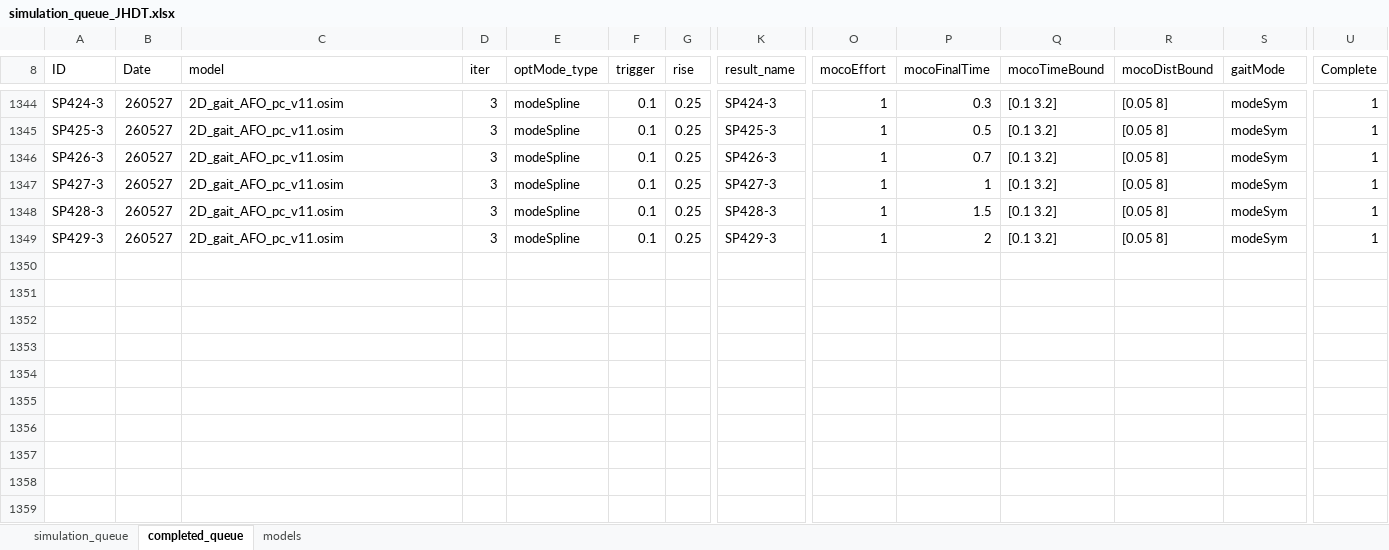
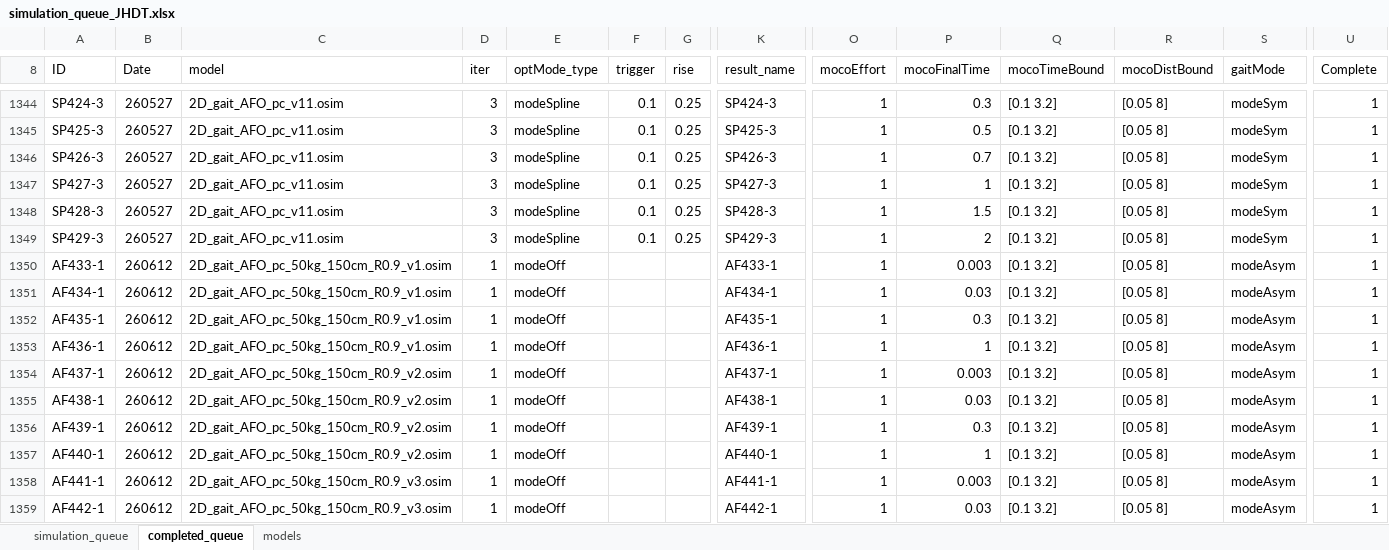
Before and after one commit to HwangJeehoon/WoC_Moco, an Excel workbook: script/simulation_queue_JHDT.xlsx, sheet completed_queue, drawn as a sheet; only a part is shown, gaps mark what is left out; values as stored, in another font and other column widths than the file's, no borders; rows hold the shown columns only; the diff covers the shown part only; the diff names each change by its address in the sheet, - before the commit and + after, or states it on an @@ line.

Commit message:
update queue JHDT

```diff
--- a/script/simulation_queue_JHDT.xlsx (sheet completed_queue)
+++ b/script/simulation_queue_JHDT.xlsx (sheet completed_queue)
+row 1350: AF433-1 | 260612 | 2D_gait_AFO_pc_50kg_150cm_R0.9_v1.osim | 1 | modeOff |  |  | AF433-1 | 1 | 0.003 | [0.1 3.2] | [0.05 8] | modeAsym | 1
+row 1351: AF434-1 | 260612 | 2D_gait_AFO_pc_50kg_150cm_R0.9_v1.osim | 1 | modeOff |  |  | AF434-1 | 1 | 0.03 | [0.1 3.2] | [0.05 8] | modeAsym | 1
+row 1352: AF435-1 | 260612 | 2D_gait_AFO_pc_50kg_150cm_R0.9_v1.osim | 1 | modeOff |  |  | AF435-1 | 1 | 0.3 | [0.1 3.2] | [0.05 8] | modeAsym | 1
+row 1353: AF436-1 | 260612 | 2D_gait_AFO_pc_50kg_150cm_R0.9_v1.osim | 1 | modeOff |  |  | AF436-1 | 1 | 1 | [0.1 3.2] | [0.05 8] | modeAsym | 1
+row 1354: AF437-1 | 260612 | 2D_gait_AFO_pc_50kg_150cm_R0.9_v2.osim | 1 | modeOff |  |  | AF437-1 | 1 | 0.003 | [0.1 3.2] | [0.05 8] | modeAsym | 1
+row 1355: AF438-1 | 260612 | 2D_gait_AFO_pc_50kg_150cm_R0.9_v2.osim | 1 | modeOff |  |  | AF438-1 | 1 | 0.03 | [0.1 3.2] | [0.05 8] | modeAsym | 1
+row 1356: AF439-1 | 260612 | 2D_gait_AFO_pc_50kg_150cm_R0.9_v2.osim | 1 | modeOff |  |  | AF439-1 | 1 | 0.3 | [0.1 3.2] | [0.05 8] | modeAsym | 1
+row 1357: AF440-1 | 260612 | 2D_gait_AFO_pc_50kg_150cm_R0.9_v2.osim | 1 | modeOff |  |  | AF440-1 | 1 | 1 | [0.1 3.2] | [0.05 8] | modeAsym | 1
+row 1358: AF441-1 | 260612 | 2D_gait_AFO_pc_50kg_150cm_R0.9_v3.osim | 1 | modeOff |  |  | AF441-1 | 1 | 0.003 | [0.1 3.2] | [0.05 8] | modeAsym | 1
+row 1359: AF442-1 | 260612 | 2D_gait_AFO_pc_50kg_150cm_R0.9_v3.osim | 1 | modeOff |  |  | AF442-1 | 1 | 0.03 | [0.1 3.2] | [0.05 8] | modeAsym | 1
```
Also changed, not shown: 156 added rows and 1 edited cell elsewhere in this sheet, sheet simulation_queue, 1 other file.
